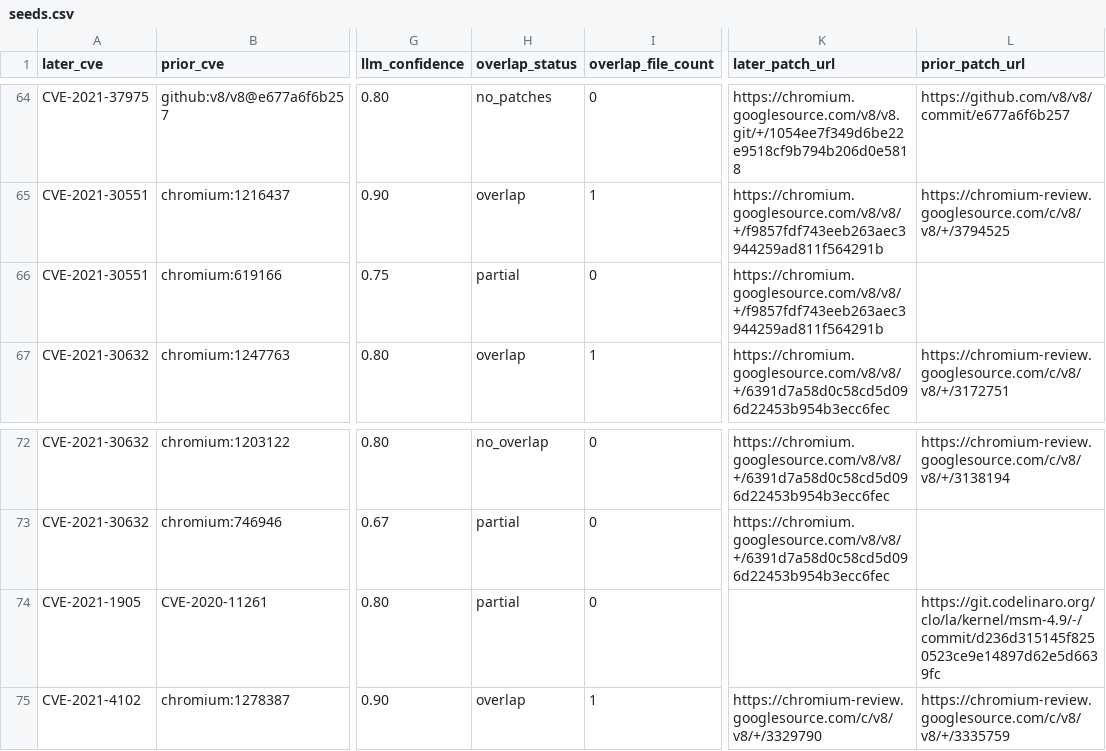
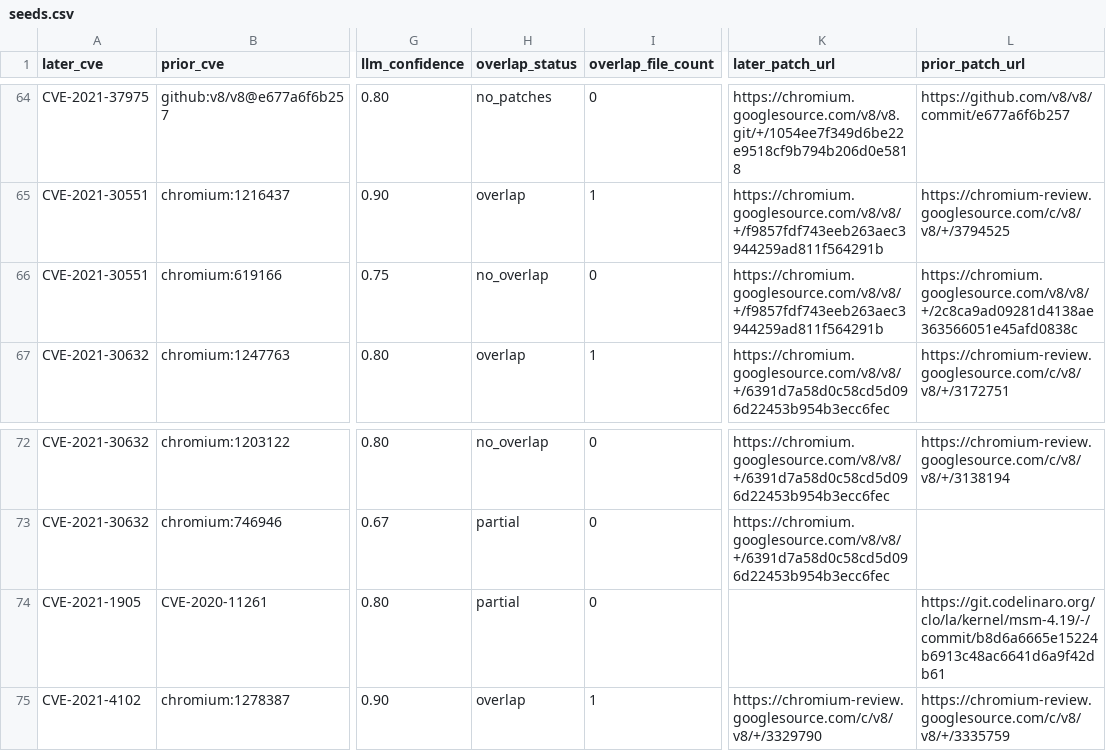
Before and after one commit to kureha-yamaguchi/vuln-patch, a CSV file: src/db/project_zero/findings/pipeline/seeds.csv, drawn as a sheet; only a part is shown, gaps mark what is left out; the diff covers the shown part only; the diff names each change by its address in the sheet, - before the commit and + after, or states it on an @@ line.

```diff
--- a/src/db/project_zero/findings/pipeline/seeds.csv
+++ b/src/db/project_zero/findings/pipeline/seeds.csv
-H66 (overlap_status): partial
+H66 (overlap_status): no_overlap
-L66 (prior_patch_url): (empty)
+L66 (prior_patch_url): https://chromium.googlesource.com/v8/v8/+/2c8ca9ad09281d4138ae363566051e45afd0838c
-L74 (prior_patch_url): https://git.codelinaro.org/clo/la/kernel/msm-4.9/-/commit/d236d315145f8250523ce9e14897d62e5d6639fc
+L74 (prior_patch_url): https://git.codelinaro.org/clo/la/kernel/msm-4.19/-/commit/b8d6a6665e15224b6913c48ac6641d6a9f42db61
```
Also changed, not shown: 1 added row and 30 edited cells elsewhere in this file, src/db/project_zero/findings/pipeline/deep_relate.csv, 6 other files.
